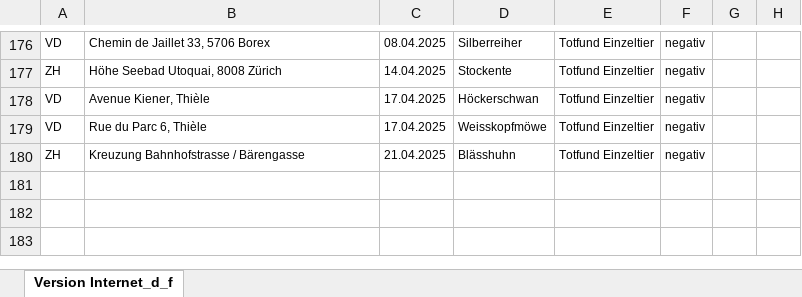
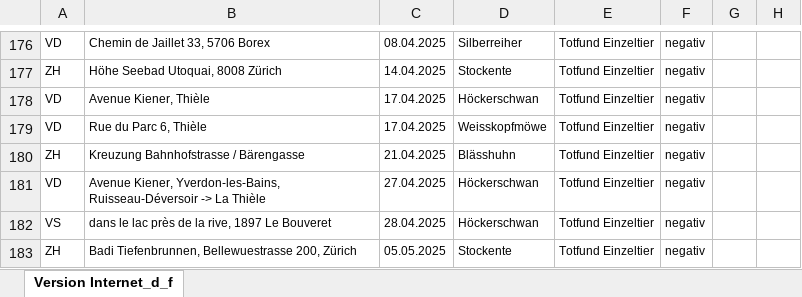
Before and after one commit to BLV-OSAV-USAV/data.blv.admin.ch, an Excel workbook: ogd/monitoring_wild_birds_avian_influenza/input/monitoring-wild-birds-avian-influenza.xlsx, sheet Version Internet_d_f, drawn as a sheet; only a part is shown, gaps mark what is left out; values as stored, in another font and other column widths than the file's, no borders; the diff names each change by its address in the sheet, - before the commit and + after, or states it on an @@ line.

Commit message:
Add files via upload

```diff
--- a/ogd/monitoring_wild_birds_avian_influenza/input/monitoring-wild-birds-avian-influenza.xlsx (sheet Version Internet_d_f)
+++ b/ogd/monitoring_wild_birds_avian_influenza/input/monitoring-wild-birds-avian-influenza.xlsx (sheet Version Internet_d_f)
+row 181: VD | Avenue Kiener, Yverdon-les-Bains, Ruisseau-Déversoir -> La Thièle | 27.04.2025 | Höckerschwan | Totfund Einzeltier | negativ
+row 182: VS | dans le lac près de la rive, 1897 Le Bouveret | 28.04.2025 | Höckerschwan | Totfund Einzeltier | negativ
+row 183: ZH | Badi Tiefenbrunnen, Bellewuestrasse 200, Zürich | 05.05.2025 | Stockente | Totfund Einzeltier | negativ
```
